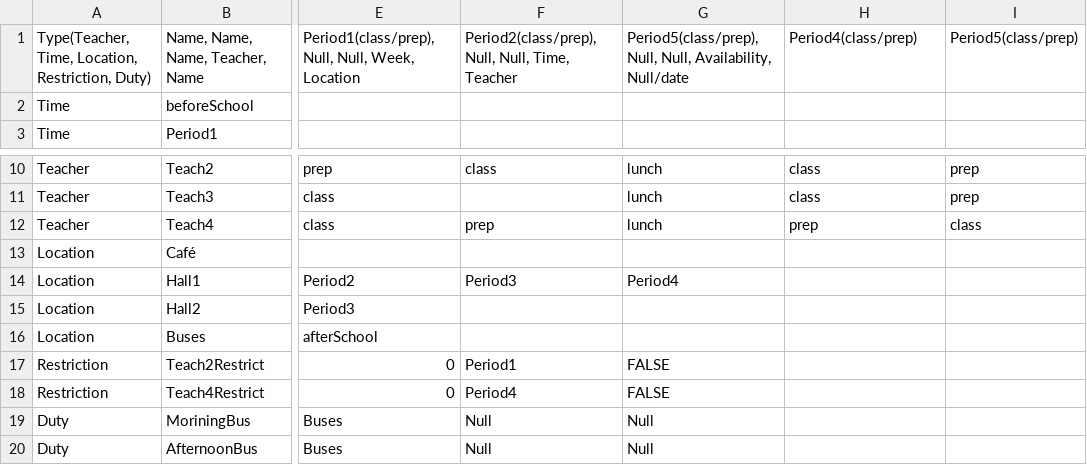
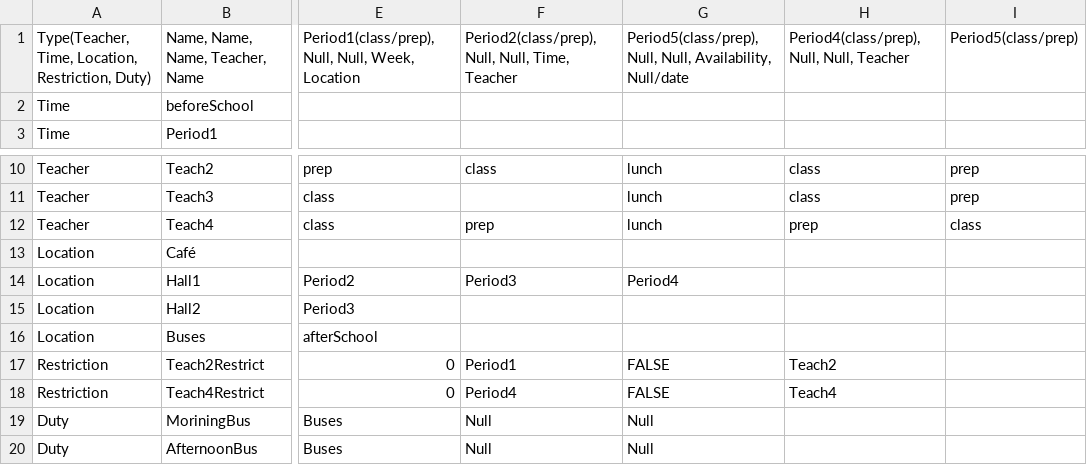
Before and after one commit to TheOriginalBabu/JavaSoftwareDevProject, a CSV file: DutyScheduler/src/resources/CSVDEMO.csv, drawn as a sheet; only a part is shown, gaps mark what is left out; the diff names each change by its address in the sheet, - before the commit and + after, or states it on an @@ line.

```diff
--- a/DutyScheduler/src/resources/CSVDEMO.csv
+++ b/DutyScheduler/src/resources/CSVDEMO.csv
-H1: Period4(class/prep)
+H1: Period4(class/prep), Null, Null, Teacher
-H17: (empty)
+H17: Teach2
-H18: (empty)
+H18: Teach4
```
Also changed, not shown: 8 other files.
